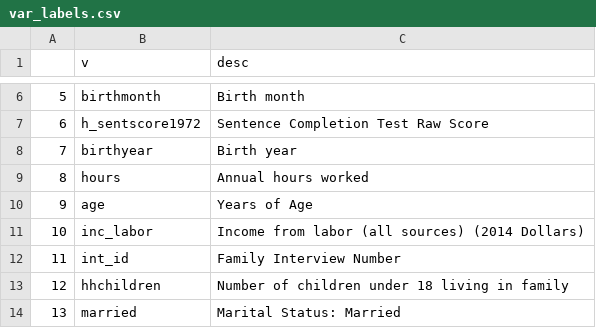
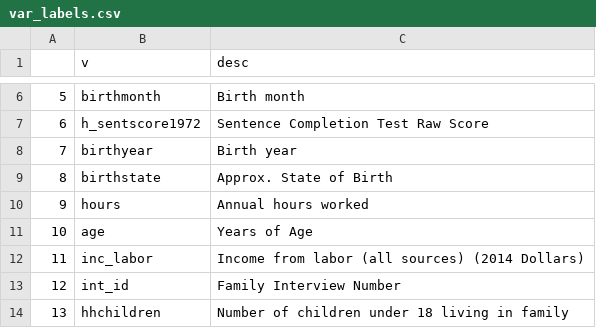
Before and after one commit to jtorcasso/teaching, a CSV file: econ210_fall2017/data/project/meta/var_labels.csv, drawn as a sheet; only a part is shown, gaps mark what is left out; the shorter side is filled out with more unchanged rows; addresses are those after the commit; the diff names each change by its address in the sheet, - before the commit and + after, or states it on an @@ line.

```diff
--- a/econ210_fall2017/data/project/meta/var_labels.csv
+++ b/econ210_fall2017/data/project/meta/var_labels.csv
+row 9: 8 | birthstate | Approx. State of Birth
@@ column A renumbered from row 10 down @@
```
Also changed, not shown: econ210_fall2017/data/project/meta/var_availability.csv, 38 other files.
